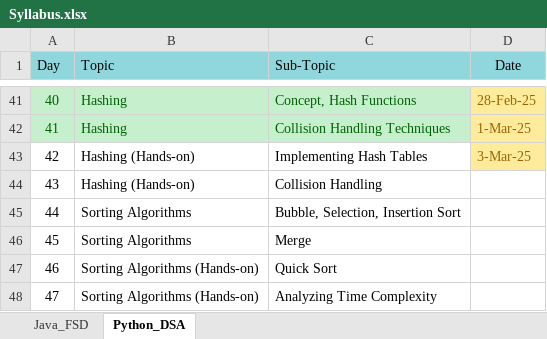
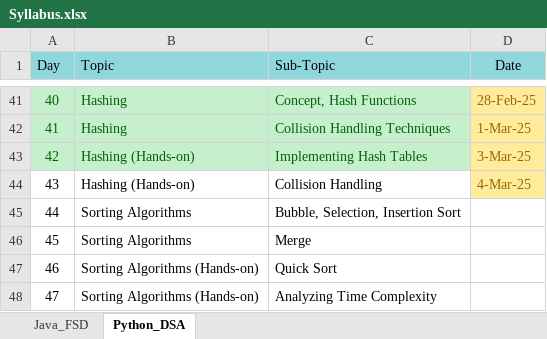
Before and after one commit to fresher2coder/mru-python-dsa, an Excel workbook: Syllabus.xlsx, sheet Python_DSA, drawn as a sheet; only a part is shown, gaps mark what is left out; values as stored, in another font and other column widths than the file's, no borders; the diff names each change by its address in the sheet, - before the commit and + after, or states it on an @@ line.

```diff
--- a/Syllabus.xlsx (sheet Python_DSA)
+++ b/Syllabus.xlsx (sheet Python_DSA)
@@ A43:C43 fill: none → #C6EFCE, text colour: black → #006100 @@
-D44 (Date): (empty)
+D44 (Date): 4-Mar-25
-D44 fill: none
+D44 fill: #FFEB9C
```
Also changed, not shown: sheet Java_FSD, 1 other file.
